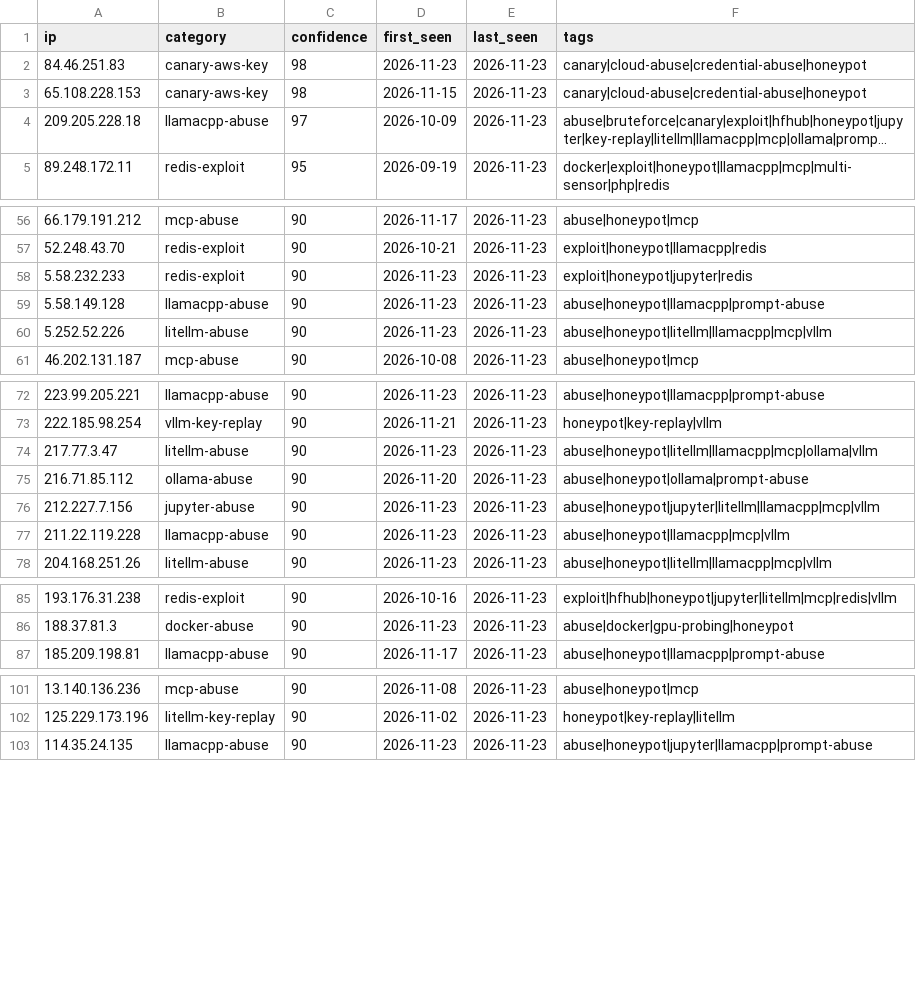
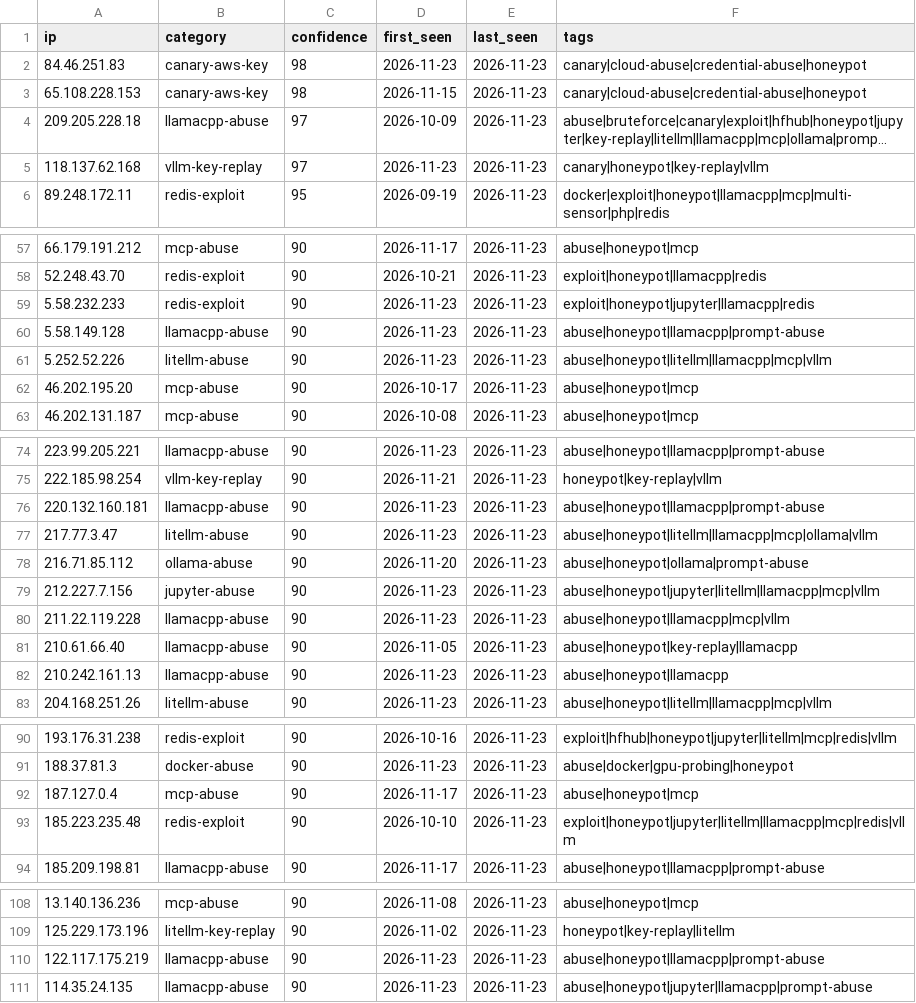
Before and after one commit to Zikmadol/trapline-ioc, a CSV file: feeds/ai-infra.csv, drawn as a sheet; only a part is shown, gaps mark what is left out; long unchanged cells end in …; addresses are those after the commit; the diff covers the shown part only; the diff names each change by its address in the sheet, - before the commit and + after, or states it on an @@ line.

```diff
--- a/feeds/ai-infra.csv
+++ b/feeds/ai-infra.csv
+row 5: 118.137.62.168 | vllm-key-replay | 97 | 2026-11-23 | 2026-11-23 | canary|honeypot|key-replay|vllm
-F59 (tags): exploit|honeypot|jupyter|redis
+F59 (tags): exploit|honeypot|jupyter|llamacpp|redis
+row 62: 46.202.195.20 | mcp-abuse | 90 | 2026-10-17 | 2026-11-23 | abuse|honeypot|mcp
+row 76: 220.132.160.181 | llamacpp-abuse | 90 | 2026-11-23 | 2026-11-23 | abuse|honeypot|llamacpp|prompt-abuse
+row 81: 210.61.66.40 | llamacpp-abuse | 90 | 2026-11-05 | 2026-11-23 | abuse|honeypot|key-replay|llamacpp
+row 82: 210.242.161.13 | llamacpp-abuse | 90 | 2026-11-23 | 2026-11-23 | abuse|honeypot|llamacpp
+row 92: 187.127.0.4 | mcp-abuse | 90 | 2026-11-17 | 2026-11-23 | abuse|honeypot|mcp
+row 93: 185.223.235.48 | redis-exploit | 90 | 2026-10-10 | 2026-11-23 | exploit|honeypot|jupyter|litellm|llamacpp|mcp|redis|vllm
+row 110: 122.117.175.219 | llamacpp-abuse | 90 | 2026-11-23 | 2026-11-23 | abuse|honeypot|llamacpp|prompt-abuse
```
Also changed, not shown: 4 removed rows elsewhere in this file, daily/2026-11-23.csv, feeds/all-observed.csv, 14 other files.
